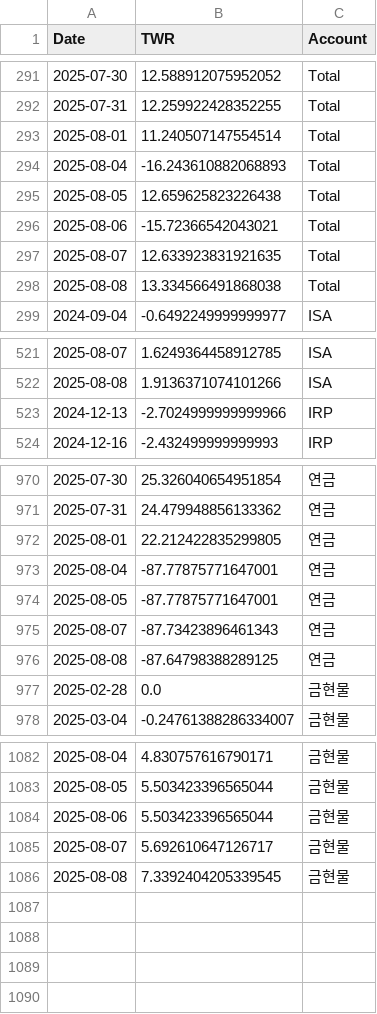
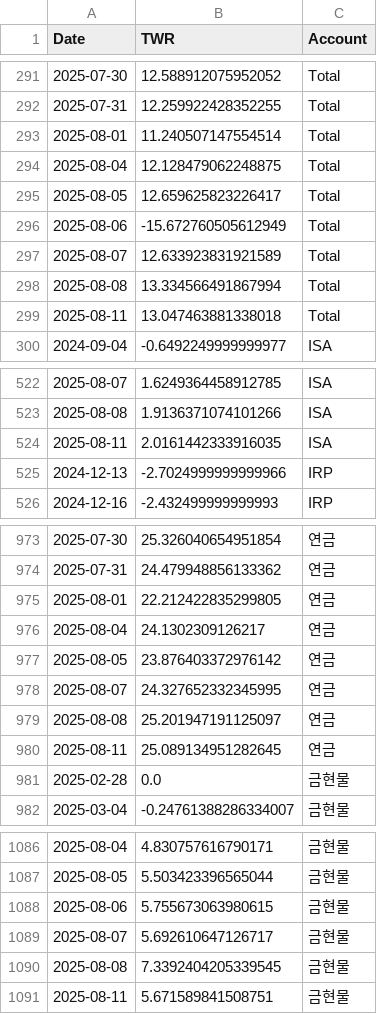
Before and after one commit to Ang0415/Ang1, a CSV file: twr_results.csv, drawn as a sheet; only a part is shown, gaps mark what is left out; the diff covers the shown part only.

Commit message:
Automated update: performance results 20250812_210007

```diff
--- a/twr_results.csv
+++ b/twr_results.csv
@@ -293,7 +293,8 @@
 2025-08-01,11.240507147554514,Total
-2025-08-04,-16.243610882068893,Total
-2025-08-05,12.659625823226438,Total
-2025-08-06,-15.72366542043021,Total
-2025-08-07,12.633923831921635,Total
-2025-08-08,13.334566491868038,Total
+2025-08-04,12.128479062248875,Total
+2025-08-05,12.659625823226417,Total
+2025-08-06,-15.672760505612949,Total
+2025-08-07,12.633923831921589,Total
+2025-08-08,13.334566491867994,Total
+2025-08-11,13.047463881338018,Total
 2024-09-04,-0.6492249999999977,ISA
@@ -522,2 +523,3 @@
 2025-08-08,1.9136371074101266,ISA
+2025-08-11,2.0161442333916035,ISA
 2024-12-13,-2.7024999999999966,IRP
@@ -972,6 +975,7 @@
 2025-08-01,22.212422835299805,연금
-2025-08-04,-87.77875771647001,연금
-2025-08-05,-87.77875771647001,연금
-2025-08-07,-87.73423896461343,연금
-2025-08-08,-87.64798388289125,연금
+2025-08-04,24.1302309126217,연금
+2025-08-05,23.876403372976142,연금
+2025-08-07,24.327652332345995,연금
+2025-08-08,25.201947191125097,연금
+2025-08-11,25.089134951282645,연금
 2025-02-28,0.0,금현물
@@ -1083,4 +1087,5 @@
 2025-08-05,5.503423396565044,금현물
-2025-08-06,5.503423396565044,금현물
+2025-08-06,5.755673063980615,금현물
 2025-08-07,5.692610647126717,금현물
 2025-08-08,7.3392404205339545,금현물
+2025-08-11,5.671589841508751,금현물
```
Also changed, not shown: 1 added row elsewhere in this file, 1 other file.
